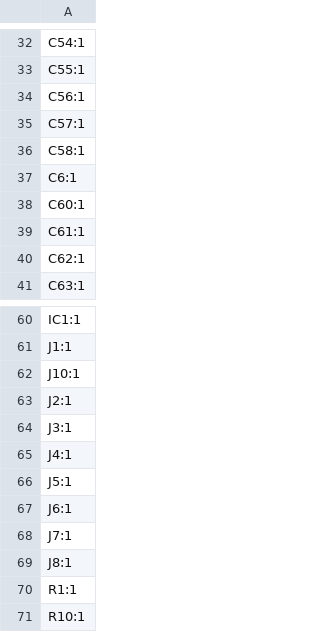
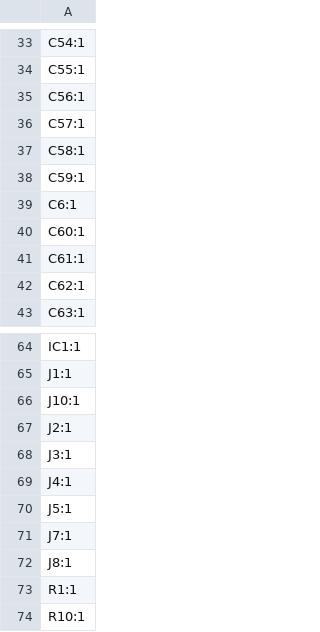
Before and after one commit to zOnlyKroks/pcb-consortium, a CSV file: Bluetooth Box V3/production/designators.csv, drawn as a sheet; only a part is shown, gaps mark what is left out; removed rows and columns are numbered as before the commit, all else as after; the diff covers the shown part only; the diff names each change by its address in the sheet, - before the commit and + after, or states it on an @@ line.

```diff
--- a/Bluetooth Box V3/production/designators.csv
+++ b/Bluetooth Box V3/production/designators.csv
+row 38: C59:1
-row 67: J6:1
```
Also changed, not shown: 8 added rows, 1 removed row and 1 edited cell elsewhere in this file, Bluetooth Box V3/production/bom.csv, Bluetooth Box V3/production/positions.csv, 4 other files.
